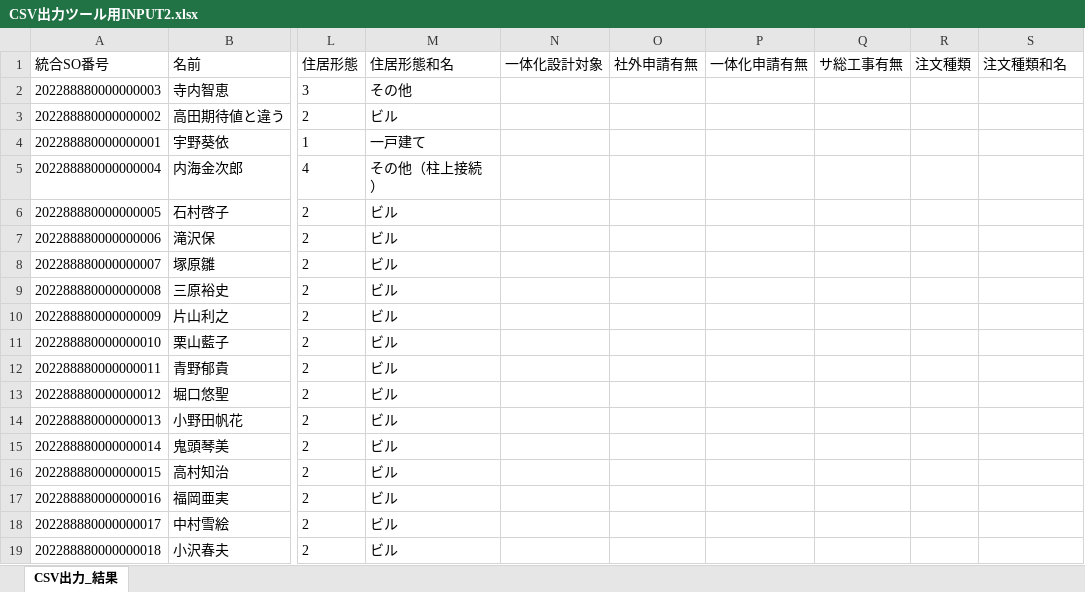
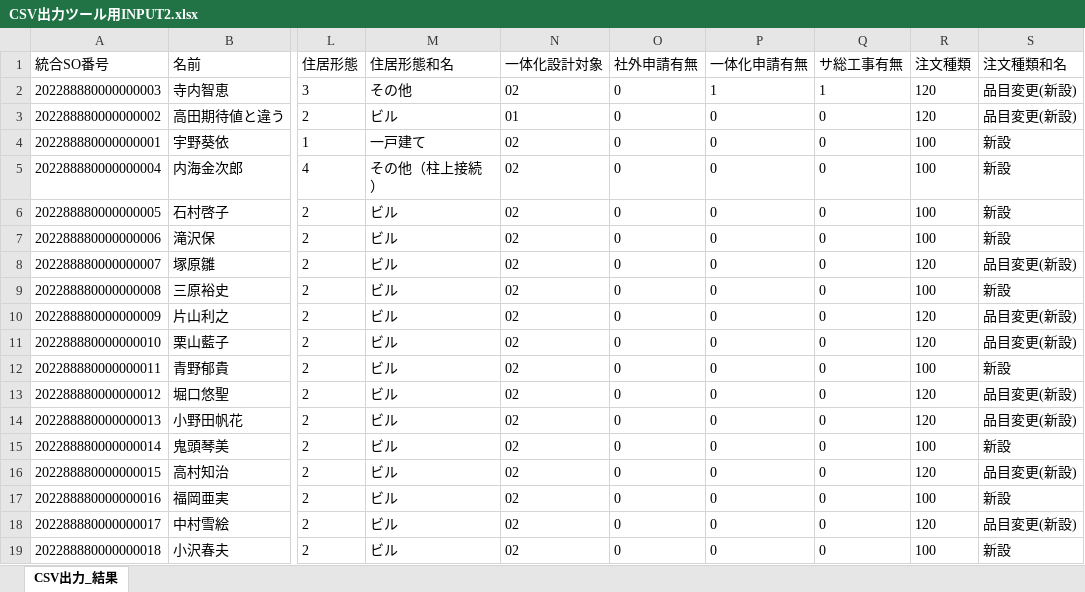
Before and after one commit to a-sakai-ghub/ITSupportShuhen, an Excel workbook: input2/CSV出力ツール用INPUT2.xlsx, sheet CSV出力_結果, drawn as a sheet; only a part is shown, gaps mark what is left out; values as stored, in another font and other column widths than the file's, no borders; the diff covers the shown part only; the diff names each change by its address in the sheet, - before the commit and + after, or states it on an @@ line.

Commit message:
統合SO番号がDBシートの1列目以外の場所でも、処理できるよう対応。

```diff
--- a/input2/CSV出力ツール用INPUT2.xlsx (sheet CSV出力_結果)
+++ b/input2/CSV出力ツール用INPUT2.xlsx (sheet CSV出力_結果)
-N2 (一体化設計対象): (empty)
+N2 (一体化設計対象): 02
-O2:O19 (社外申請有無): (empty)
+O2:O19 (社外申請有無): 0
-P2 (一体化申請有無): (empty)
+P2 (一体化申請有無): 1
-Q2 (サ総工事有無): (empty)
+Q2 (サ総工事有無): 1
-R2:R3 (注文種類): (empty)
+R2:R3 (注文種類): 120
-S2:S3 (注文種類和名): (empty)
+S2:S3 (注文種類和名): 品目変更(新設)
-N3 (一体化設計対象): (empty)
+N3 (一体化設計対象): 01
-P3:P19 (一体化申請有無): (empty)
+P3:P19 (一体化申請有無): 0
-Q3:Q19 (サ総工事有無): (empty)
+Q3:Q19 (サ総工事有無): 0
-N4:N19 (一体化設計対象): (empty)
+N4:N19 (一体化設計対象): 02
-R4:R7 (注文種類): (empty)
+R4:R7 (注文種類): 100
-S4:S7 (注文種類和名): (empty)
+S4:S7 (注文種類和名): 新設
-R8 (注文種類): (empty)
+R8 (注文種類): 120
-S8 (注文種類和名): (empty)
+S8 (注文種類和名): 品目変更(新設)
-R9 (注文種類): (empty)
+R9 (注文種類): 100
-S9 (注文種類和名): (empty)
+S9 (注文種類和名): 新設
-R10:R11 (注文種類): (empty)
+R10:R11 (注文種類): 120
-S10:S11 (注文種類和名): (empty)
+S10:S11 (注文種類和名): 品目変更(新設)
-R12 (注文種類): (empty)
+R12 (注文種類): 100
-S12 (注文種類和名): (empty)
+S12 (注文種類和名): 新設
-R13:R14 (注文種類): (empty)
+R13:R14 (注文種類): 120
-S13:S14 (注文種類和名): (empty)
+S13:S14 (注文種類和名): 品目変更(新設)
-R15 (注文種類): (empty)
+R15 (注文種類): 100
-S15 (注文種類和名): (empty)
+S15 (注文種類和名): 新設
-R16 (注文種類): (empty)
+R16 (注文種類): 120
-S16 (注文種類和名): (empty)
+S16 (注文種類和名): 品目変更(新設)
-R17 (注文種類): (empty)
+R17 (注文種類): 100
-S17 (注文種類和名): (empty)
+S17 (注文種類和名): 新設
-R18 (注文種類): (empty)
+R18 (注文種類): 120
-S18 (注文種類和名): (empty)
+S18 (注文種類和名): 品目変更(新設)
-R19 (注文種類): (empty)
+R19 (注文種類): 100
-S19 (注文種類和名): (empty)
+S19 (注文種類和名): 新設
```
Also changed, not shown: 492 edited cells elsewhere in this sheet, input1/CSV出力ツール用INPUT1.xlsx, 2 other files.
